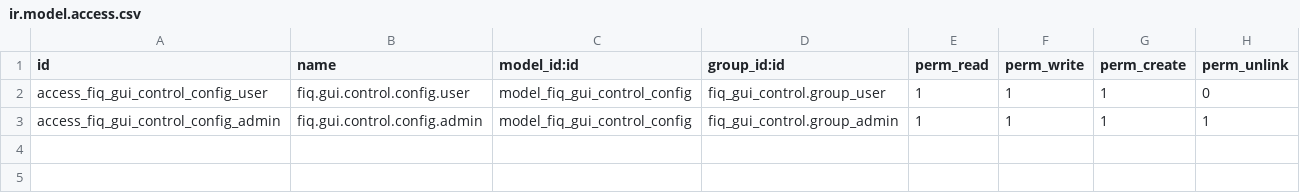
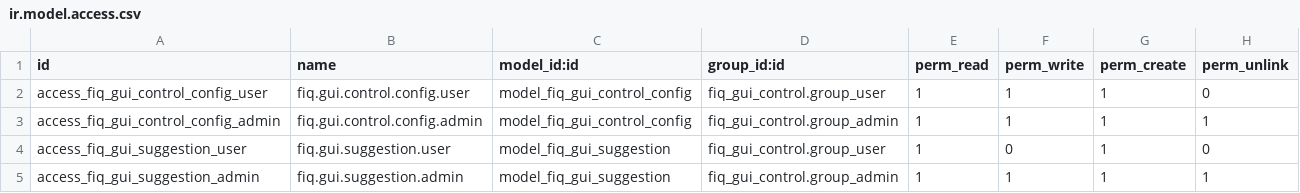
Before and after one commit to gjewah/AI, a CSV file: fiq_gui_control/security/ir.model.access.csv, drawn as a sheet; the diff names each change by its address in the sheet, - before the commit and + after, or states it on an @@ line.

```diff
--- a/fiq_gui_control/security/ir.model.access.csv
+++ b/fiq_gui_control/security/ir.model.access.csv
+row 4: access_fiq_gui_suggestion_user | fiq.gui.suggestion.user | model_fiq_gui_suggestion | fiq_gui_control.group_user | 1 | 0 | 1 | 0
+row 5: access_fiq_gui_suggestion_admin | fiq.gui.suggestion.admin | model_fiq_gui_suggestion | fiq_gui_control.group_admin | 1 | 1 | 1 | 1
```
Also changed, not shown: 8 other files.
